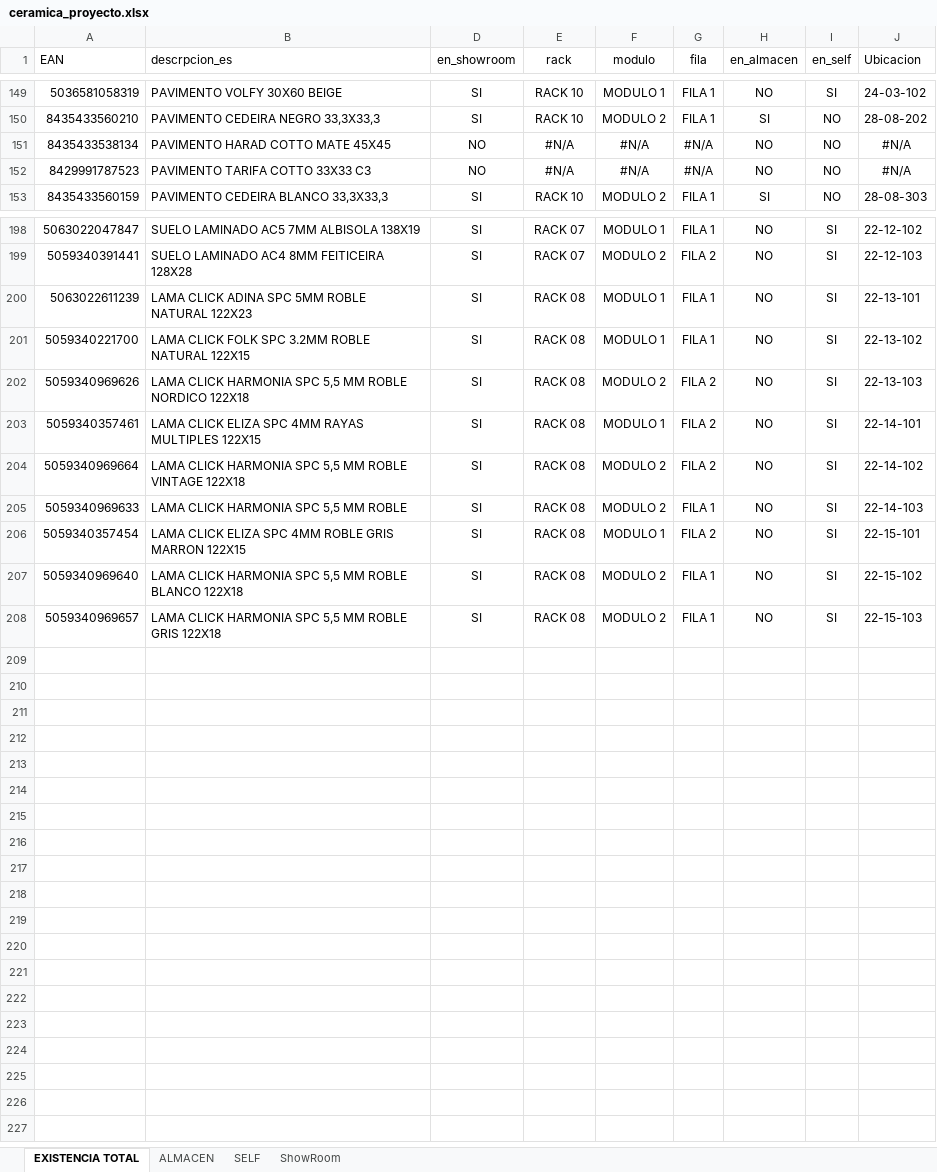
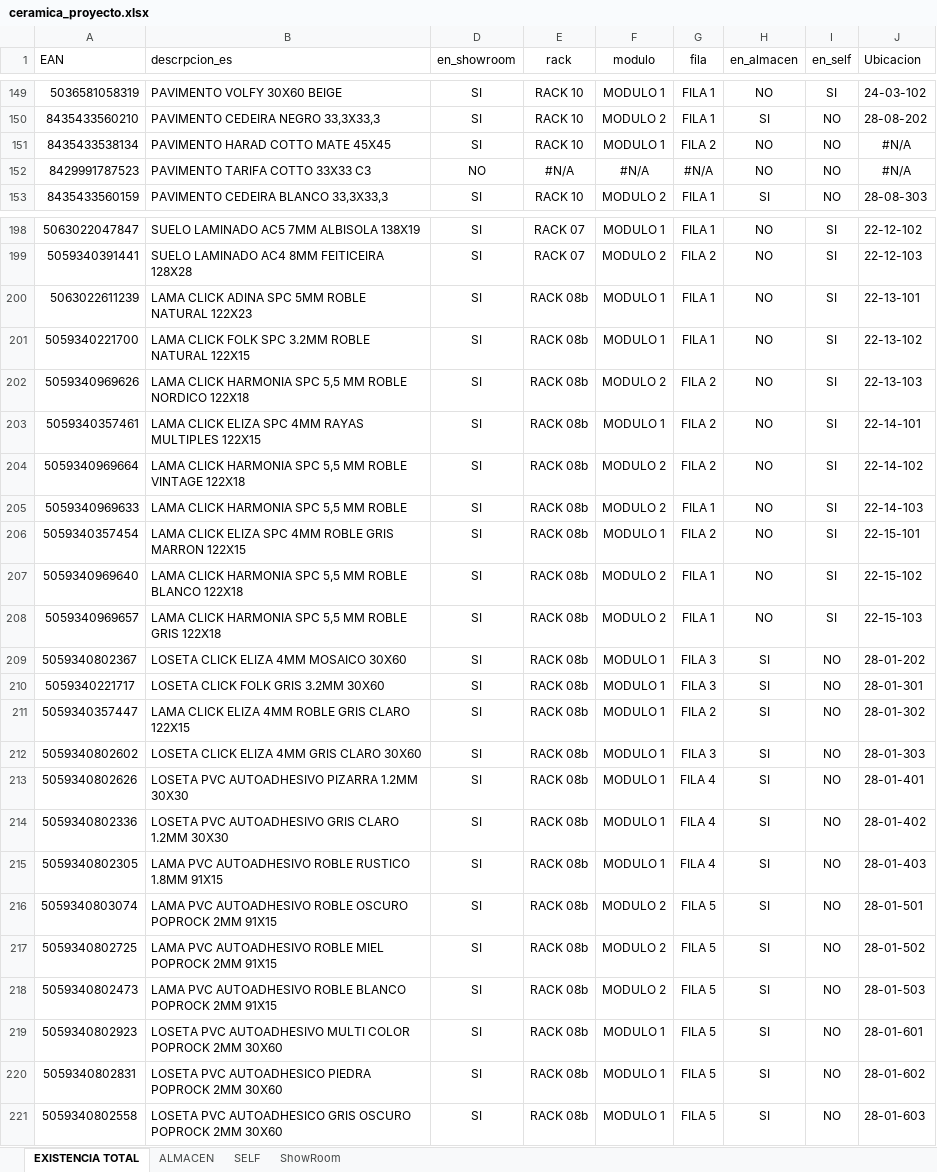
Before and after one commit to alexiscamero/buscador_ceramica, an Excel workbook: ceramica_proyecto.xlsx, sheet EXISTENCIA TOTAL, drawn as a sheet; only a part is shown, gaps mark what is left out; values as stored, in another font and other column widths than the file's, no borders; table styles not drawn; the diff covers the shown part only; the diff names each change by its address in the sheet, - before the commit and + after, or states it on an @@ line.

```diff
--- a/ceramica_proyecto.xlsx (sheet EXISTENCIA TOTAL)
+++ b/ceramica_proyecto.xlsx (sheet EXISTENCIA TOTAL)
-D151 (en_showroom): NO
+D151 (en_showroom): SI
-E151 (rack): #N/A
+E151 (rack): RACK 10
-F151 (modulo): #N/A
+F151 (modulo): MODULO 1
-G151 (fila): #N/A
+G151 (fila): FILA 2
-E200:E208 (rack): RACK 08
+E200:E208 (rack): RACK 08b
+row 209: 5059340802367 | LOSETA CLICK ELIZA 4MM MOSAICO 30X60 | SI | RACK 08b | MODULO 1 | FILA 3 | SI | NO | 28-01-202
+row 210: 5059340221717 | LOSETA CLICK FOLK GRIS 3.2MM 30X60 | SI | RACK 08b | MODULO 1 | FILA 3 | SI | NO | 28-01-301
+row 211: 5059340357447 | LAMA CLICK ELIZA 4MM ROBLE GRIS CLARO 122X15 | SI | RACK 08b | MODULO 1 | FILA 2 | SI | NO | 28-01-302
+row 212: 5059340802602 | LOSETA CLICK ELIZA 4MM GRIS CLARO 30X60 | SI | RACK 08b | MODULO 1 | FILA 3 | SI | NO | 28-01-303
+row 213: 5059340802626 | LOSETA PVC AUTOADHESIVO PIZARRA 1.2MM 30X30 | SI | RACK 08b | MODULO 1 | FILA 4 | SI | NO | 28-01-401
+row 214: 5059340802336 | LOSETA PVC AUTOADHESIVO GRIS CLARO 1.2MM 30X30 | SI | RACK 08b | MODULO 1 | FILA 4 | SI | NO | 28-01-402
+row 215: 5059340802305 | LAMA PVC AUTOADHESIVO ROBLE RUSTICO 1.8MM 91X15 | SI | RACK 08b | MODULO 1 | FILA 4 | SI | NO | 28-01-403
+row 216: 5059340803074 | LAMA PVC AUTOADHESIVO ROBLE OSCURO POPROCK 2MM 91X15 | SI | RACK 08b | MODULO 2 | FILA 5 | SI | NO | 28-01-501
+row 217: 5059340802725 | LAMA PVC AUTOADHESIVO ROBLE MIEL POPROCK 2MM 91X15 | SI | RACK 08b | MODULO 2 | FILA 5 | SI | NO | 28-01-502
+row 218: 5059340802473 | LAMA PVC AUTOADHESIVO ROBLE BLANCO POPROCK 2MM 91X15 | SI | RACK 08b | MODULO 2 | FILA 5 | SI | NO | 28-01-503
+row 219: 5059340802923 | LOSETA PVC AUTOADHESIVO MULTI COLOR POPROCK 2MM 30X60 | SI | RACK 08b | MODULO 1 | FILA 5 | SI | NO | 28-01-601
+row 220: 5059340802831 | LOSETA PVC AUTOADHESICO PIEDRA POPROCK 2MM 30X60 | SI | RACK 08b | MODULO 1 | FILA 5 | SI | NO | 28-01-602
+row 221: 5059340802558 | LOSETA PVC AUTOADHESICO GRIS OSCURO POPROCK 2MM 30X60 | SI | RACK 08b | MODULO 1 | FILA 5 | SI | NO | 28-01-603
```
Also changed, not shown: 6 edited cells elsewhere in this sheet, sheet ShowRoom, sheet ALMACEN, hidden cells, 4 other files.
